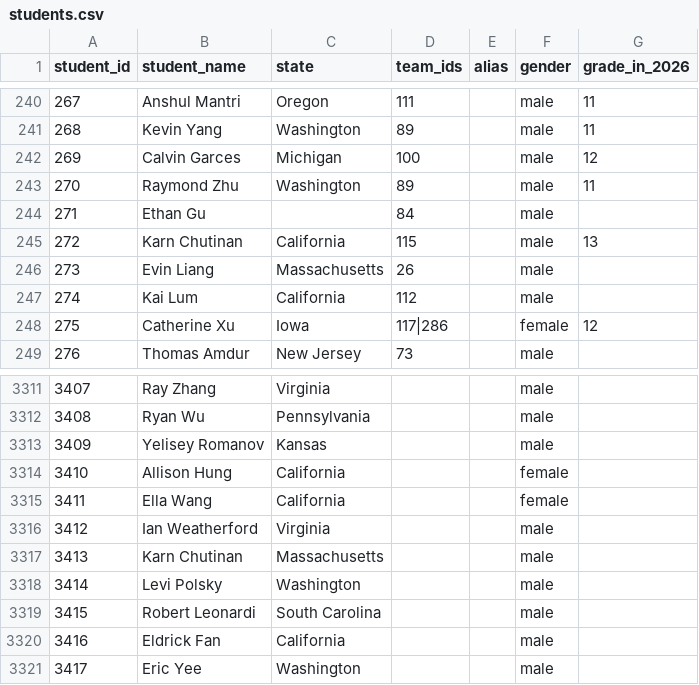
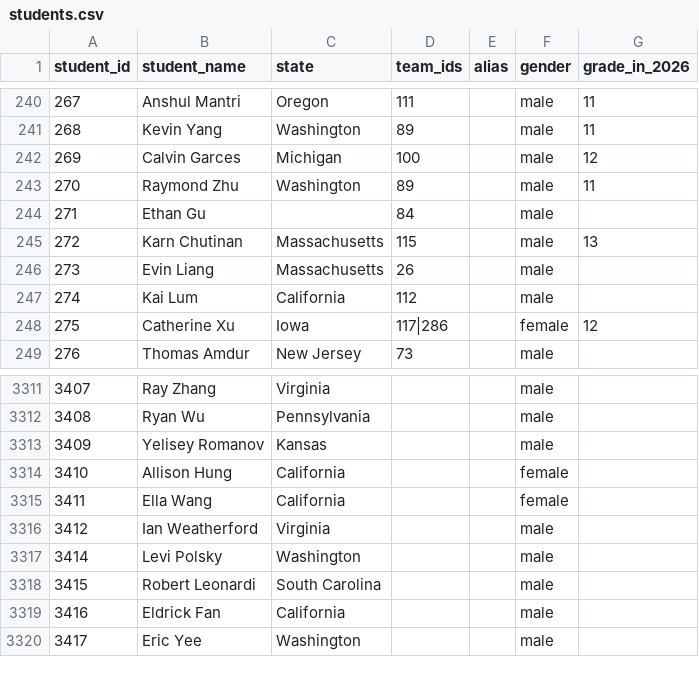
Before and after one commit to x-du/math-competition, a CSV file: database/students/students.csv, drawn as a sheet; only a part is shown, gaps mark what is left out.

Commit message:
Fixing Karn Chutinan's state

```diff
--- a/database/students/students.csv
+++ b/database/students/students.csv
@@ -244,3 +244,3 @@ student_id,student_name,state,team_ids,alias,gender,grade_in_2026
 271,Ethan Gu,,84,,male,
-272,Karn Chutinan,California,115,,male,13
+272,Karn Chutinan,Massachusetts,115,,male,13
 273,Evin Liang,Massachusetts,26,,male,
@@ -3316,3 +3316,2 @@ student_id,student_name,state,team_ids,alias,gender,grade_in_2026
 3412,Ian Weatherford,Virginia,,,male,
-3413,Karn Chutinan,Massachusetts,,,male,
 3414,Levi Polsky,Washington,,,male,
```
Also changed, not shown: database/contests/amo/year=2025/results.csv, database/contests/mk-national/year=2021/grade=8/results.csv, 2 other files.
